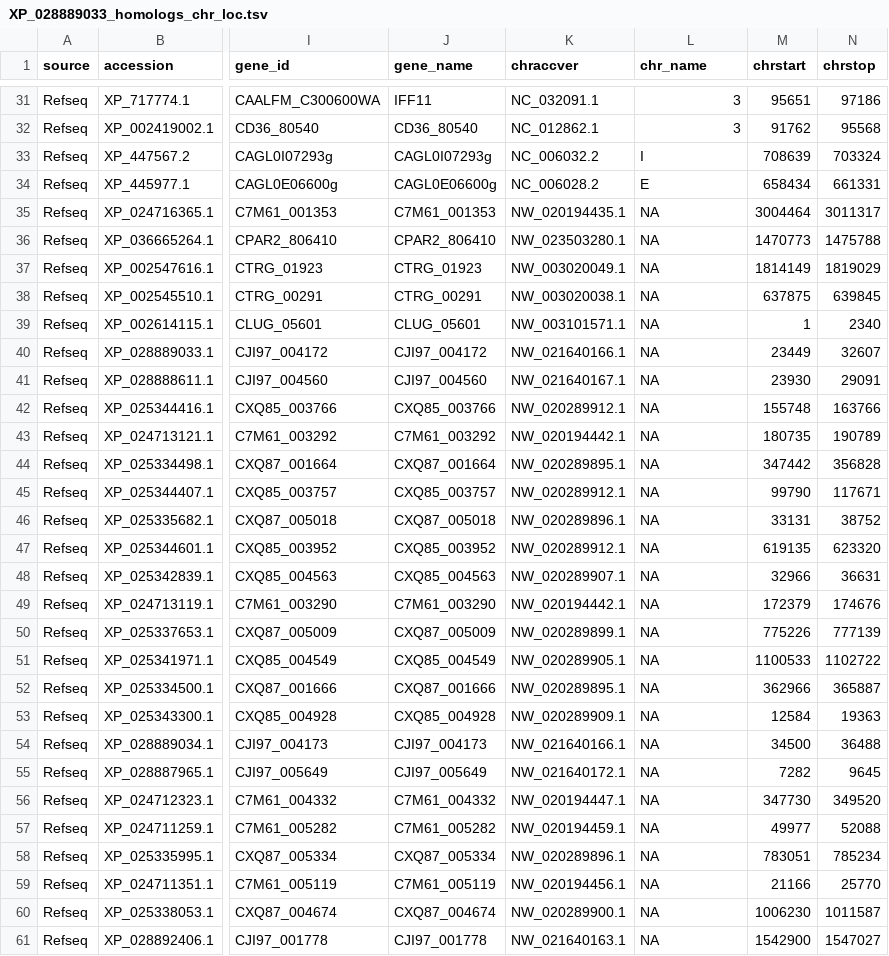
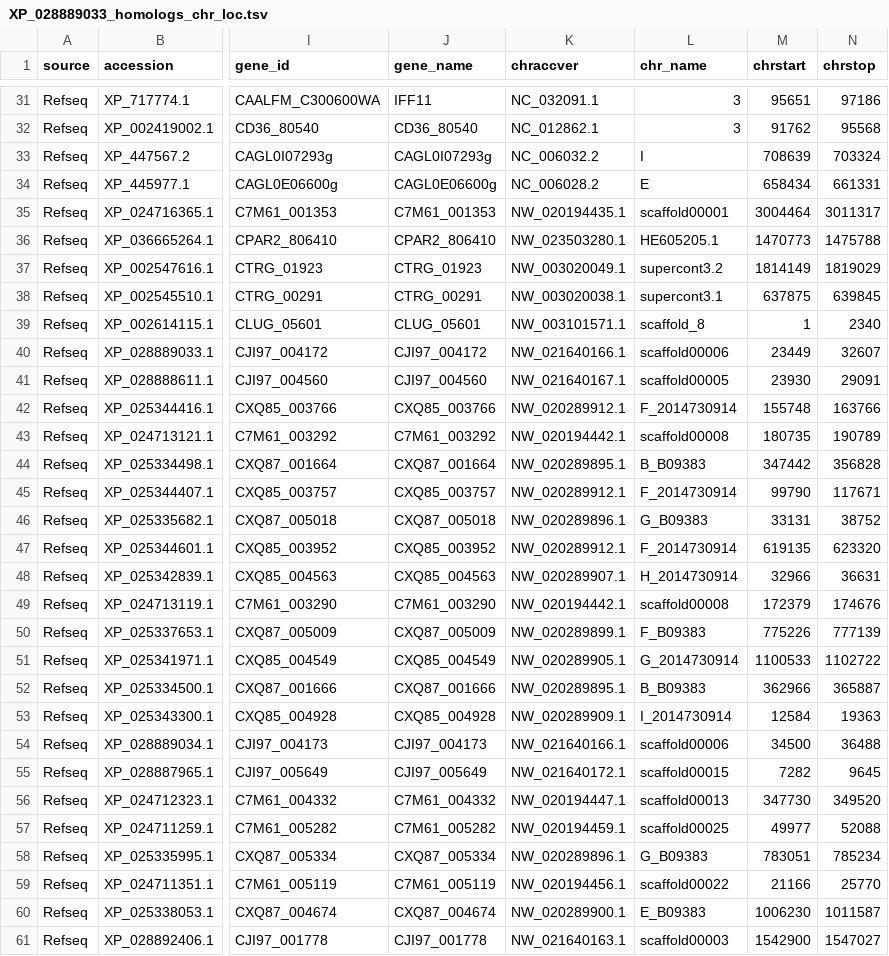
Before and after one commit to binhe-lab/C037-Cand-auris-adhesin, a TSV file: 02-case-studies/02-blast/output/XP_028889033_homologs_chr_loc.tsv, drawn as a sheet; only a part is shown, gaps mark what is left out; the diff covers the shown part only; the diff names each change by its address in the sheet, - before the commit and + after, or states it on an @@ line.

Commit message:
added chromosome names for Cauris and other partial genomes

```diff
--- a/02-case-studies/02-blast/output/XP_028889033_homologs_chr_loc.tsv
+++ b/02-case-studies/02-blast/output/XP_028889033_homologs_chr_loc.tsv
-L35 (chr_name): NA
+L35 (chr_name): scaffold00001
-L36 (chr_name): NA
+L36 (chr_name): HE605205.1
-L37 (chr_name): NA
+L37 (chr_name): supercont3.2
-L38 (chr_name): NA
+L38 (chr_name): supercont3.1
-L39 (chr_name): NA
+L39 (chr_name): scaffold_8
-L40 (chr_name): NA
+L40 (chr_name): scaffold00006
-L41 (chr_name): NA
+L41 (chr_name): scaffold00005
-L42 (chr_name): NA
+L42 (chr_name): F_2014730914
-L43 (chr_name): NA
+L43 (chr_name): scaffold00008
-L44 (chr_name): NA
+L44 (chr_name): B_B09383
-L45 (chr_name): NA
+L45 (chr_name): F_2014730914
-L46 (chr_name): NA
+L46 (chr_name): G_B09383
-L47 (chr_name): NA
+L47 (chr_name): F_2014730914
-L48 (chr_name): NA
+L48 (chr_name): H_2014730914
-L49 (chr_name): NA
+L49 (chr_name): scaffold00008
-L50 (chr_name): NA
+L50 (chr_name): F_B09383
-L51 (chr_name): NA
+L51 (chr_name): G_2014730914
-L52 (chr_name): NA
+L52 (chr_name): B_B09383
-L53 (chr_name): NA
+L53 (chr_name): I_2014730914
-L54 (chr_name): NA
+L54 (chr_name): scaffold00006
-L55 (chr_name): NA
+L55 (chr_name): scaffold00015
-L56 (chr_name): NA
+L56 (chr_name): scaffold00013
-L57 (chr_name): NA
+L57 (chr_name): scaffold00025
-L58 (chr_name): NA
+L58 (chr_name): G_B09383
-L59 (chr_name): NA
+L59 (chr_name): scaffold00022
-L60 (chr_name): NA
+L60 (chr_name): E_B09383
-L61 (chr_name): NA
+L61 (chr_name): scaffold00003
```
Also changed, not shown: 39 edited cells elsewhere in this file, 5 other files.
